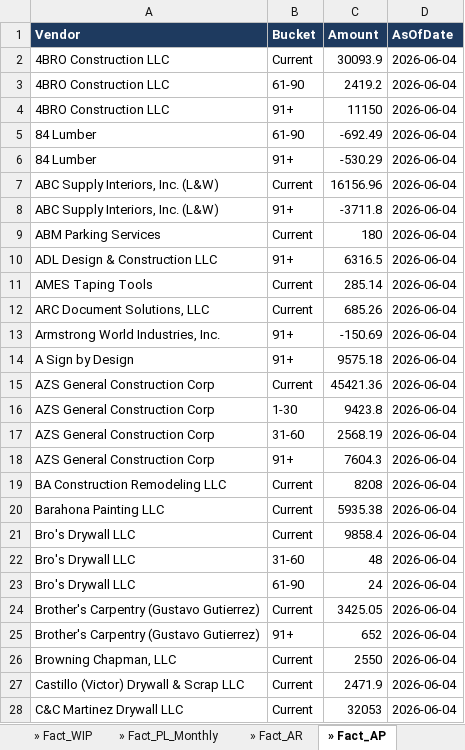
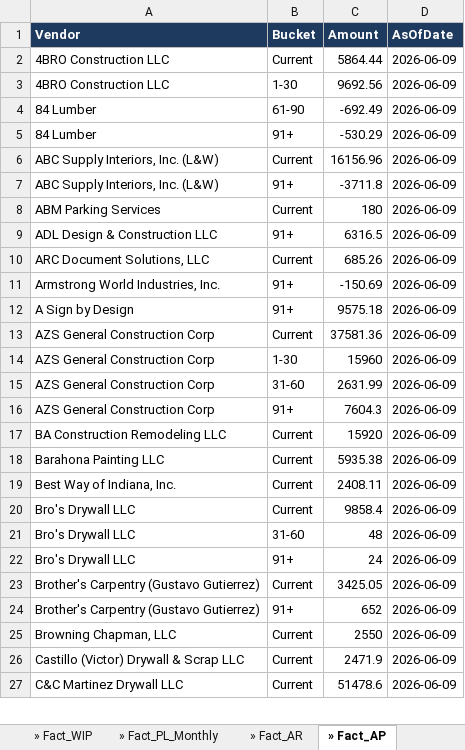
Before and after one commit to hjohnson-bot/refactored-winner, an Excel workbook: mdg-powerbi/output/MDG_Executive_Dashboard.xlsx, sheet » Fact_AP, drawn as a sheet; only a part is shown; values as stored, in another font and other column widths than the file's, no borders; table styles not drawn; removed rows and columns are numbered as before the commit, all else as after; the diff covers the shown part only; the diff names each change by its address in the sheet, - before the commit and + after, or states it on an @@ line.

```diff
--- a/mdg-powerbi/output/MDG_Executive_Dashboard.xlsx (sheet » Fact_AP)
+++ b/mdg-powerbi/output/MDG_Executive_Dashboard.xlsx (sheet » Fact_AP)
-C2 (Amount): 30093.9
+C2 (Amount): 5864.44
-D2 (AsOfDate): 2026-06-04
+D2 (AsOfDate): 2026-06-09
-row 3: 4BRO Construction LLC | 61-90 | 2419.2 | 2026-06-04
-row 4: 4BRO Construction LLC | 91+ | 11150 | 2026-06-04
+row 3: 4BRO Construction LLC | 1-30 | 9692.56 | 2026-06-09
-D4:D9 (AsOfDate): 2026-06-04
+D4:D9 (AsOfDate): 2026-06-09
-row 11: AMES Taping Tools | Current | 285.14 | 2026-06-04
-D10:D18 (AsOfDate): 2026-06-04
+D10:D18 (AsOfDate): 2026-06-09
-C13 (Amount): 45421.36
+C13 (Amount): 37581.36
-C14 (Amount): 9423.8
+C14 (Amount): 15960
-C15 (Amount): 2568.19
+C15 (Amount): 2631.99
-C17 (Amount): 8208
+C17 (Amount): 15920
+row 19: Best Way of Indiana, Inc. | Current | 2408.11 | 2026-06-09
-D20:D27 (AsOfDate): 2026-06-04
+D20:D27 (AsOfDate): 2026-06-09
-B22 (Bucket): 61-90
+B22 (Bucket): 91+
-C27 (Amount): 32053
+C27 (Amount): 51478.6
```
Also changed, not shown: 7 added rows, 3 removed rows and 147 edited cells elsewhere in this sheet, sheet » Fact_WIP, sheet » Dim_Job, sheet AP Aging, sheet » Fact_AR, sheet AR Aging, sheet Project Tracker, 13 more sheets, 25 other files.
